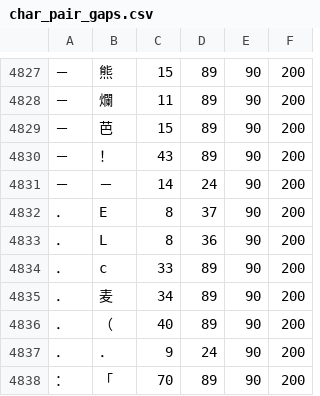
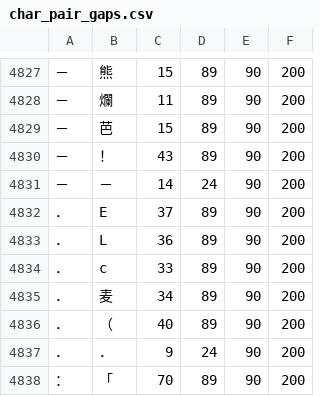
Before and after one commit to KarlTDebiec/Scinoephile, a CSV file: scinoephile/data/ocr/char_pair_gaps.csv, drawn as a sheet; only a part is shown, gaps mark what is left out; the diff names each change by its address in the sheet, - before the commit and + after, or states it on an @@ line.

```diff
--- a/scinoephile/data/ocr/char_pair_gaps.csv
+++ b/scinoephile/data/ocr/char_pair_gaps.csv
-C4832: 8
+C4832: 37
-D4832: 37
+D4832: 89
-C4833: 8
+C4833: 36
-D4833: 36
+D4833: 89
```
Also changed, not shown: 17 other files.
